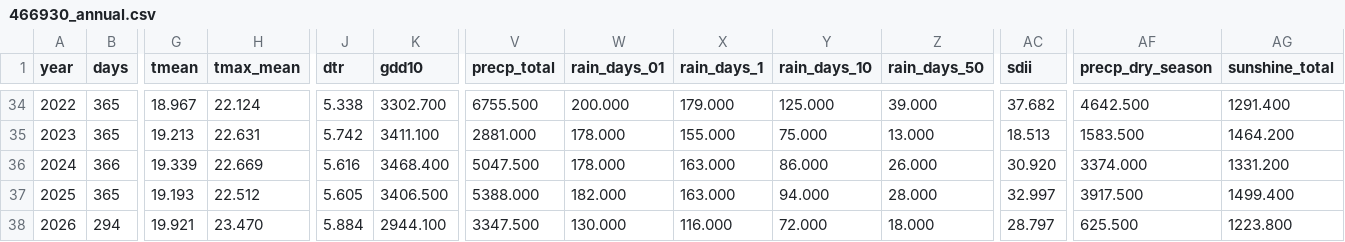
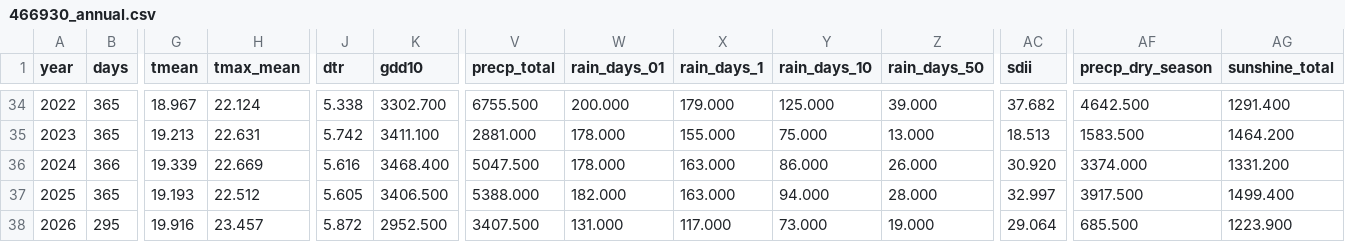
Before and after one commit to BunnyTailGra22/Five-Great-Elements, a CSV file: data/processed/466930_annual.csv, drawn as a sheet; only a part is shown, gaps mark what is left out; the diff covers the shown part only; the diff names each change by its address in the sheet, - before the commit and + after, or states it on an @@ line.

```diff
--- a/data/processed/466930_annual.csv
+++ b/data/processed/466930_annual.csv
-B38 (days): 294
+B38 (days): 295
-G38 (tmean): 19.921
+G38 (tmean): 19.916
-H38 (tmax_mean): 23.470
+H38 (tmax_mean): 23.457
-J38 (dtr): 5.884
+J38 (dtr): 5.872
-K38 (gdd10): 2944.100
+K38 (gdd10): 2952.500
-V38 (precp_total): 3347.500
+V38 (precp_total): 3407.500
-W38 (rain_days_01): 130.000
+W38 (rain_days_01): 131.000
-X38 (rain_days_1): 116.000
+X38 (rain_days_1): 117.000
-Y38 (rain_days_10): 72.000
+Y38 (rain_days_10): 73.000
-Z38 (rain_days_50): 18.000
+Z38 (rain_days_50): 19.000
-AC38 (sdii): 28.797
+AC38 (sdii): 29.064
-AF38 (precp_dry_season): 625.500
+AF38 (precp_dry_season): 685.500
-AG38 (sunshine_total): 1223.800
+AG38 (sunshine_total): 1223.900
```
Also changed, not shown: 3 edited cells elsewhere in this file, data/processed/82A750_annual.csv, data/processed/82A750_coverage.csv, 10 other files.
